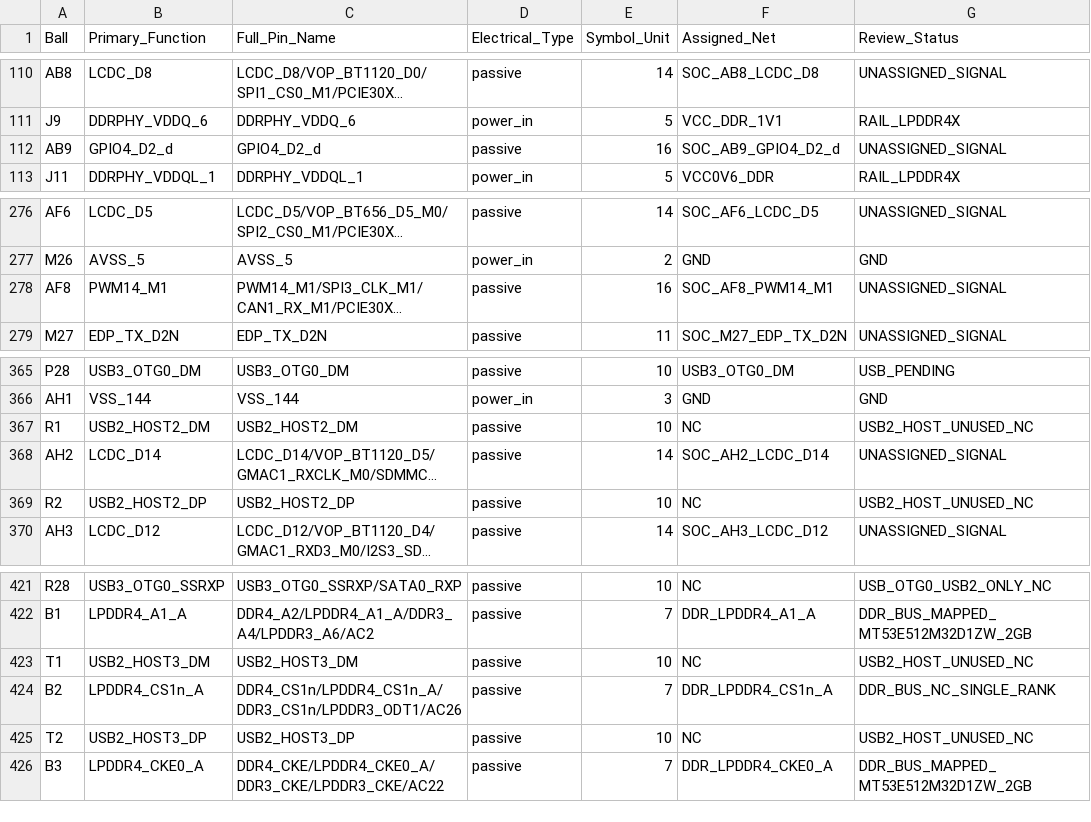
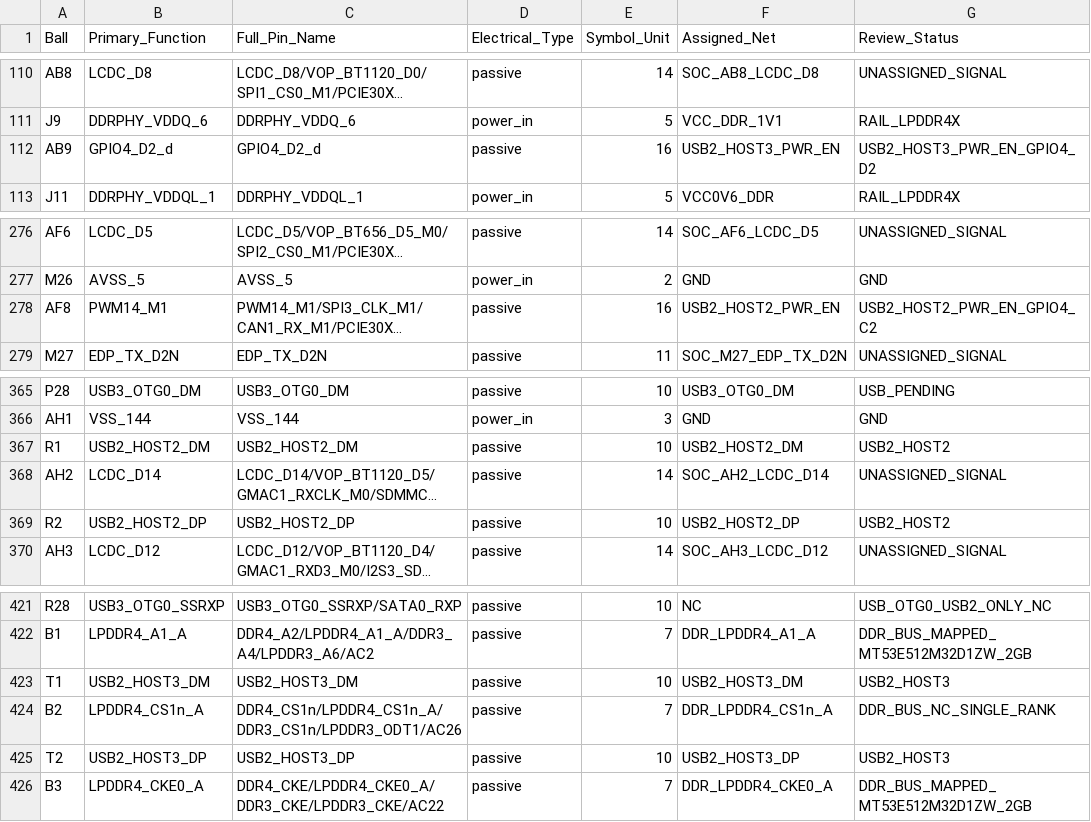
Before and after one commit to huiw11512-dotcom/kicad_online, a CSV file: hardware/kicad/A1_RK3568_PINNETS.csv, drawn as a sheet; only a part is shown, gaps mark what is left out; long unchanged cells end in …; the diff names each change by its address in the sheet, - before the commit and + after, or states it on an @@ line.

Commit message:
Assign RK3568 USB2 PHY pins and GPIO4_C2/GPIO4_D2 VBUS controls

```diff
--- a/hardware/kicad/A1_RK3568_PINNETS.csv
+++ b/hardware/kicad/A1_RK3568_PINNETS.csv
-F112 (Assigned_Net): SOC_AB9_GPIO4_D2_d
+F112 (Assigned_Net): USB2_HOST3_PWR_EN
-G112 (Review_Status): UNASSIGNED_SIGNAL
+G112 (Review_Status): USB2_HOST3_PWR_EN_GPIO4_D2
-F278 (Assigned_Net): SOC_AF8_PWM14_M1
+F278 (Assigned_Net): USB2_HOST2_PWR_EN
-G278 (Review_Status): UNASSIGNED_SIGNAL
+G278 (Review_Status): USB2_HOST2_PWR_EN_GPIO4_C2
-F367 (Assigned_Net): NC
+F367 (Assigned_Net): USB2_HOST2_DM
-G367 (Review_Status): USB2_HOST_UNUSED_NC
+G367 (Review_Status): USB2_HOST2
-F369 (Assigned_Net): NC
+F369 (Assigned_Net): USB2_HOST2_DP
-G369 (Review_Status): USB2_HOST_UNUSED_NC
+G369 (Review_Status): USB2_HOST2
-F423 (Assigned_Net): NC
+F423 (Assigned_Net): USB2_HOST3_DM
-G423 (Review_Status): USB2_HOST_UNUSED_NC
+G423 (Review_Status): USB2_HOST3
-F425 (Assigned_Net): NC
+F425 (Assigned_Net): USB2_HOST3_DP
-G425 (Review_Status): USB2_HOST_UNUSED_NC
+G425 (Review_Status): USB2_HOST3
```
